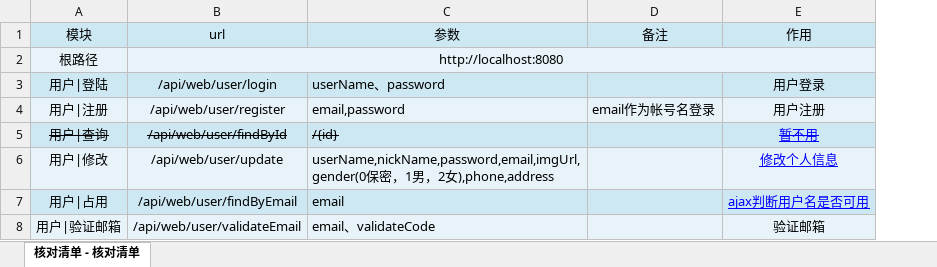
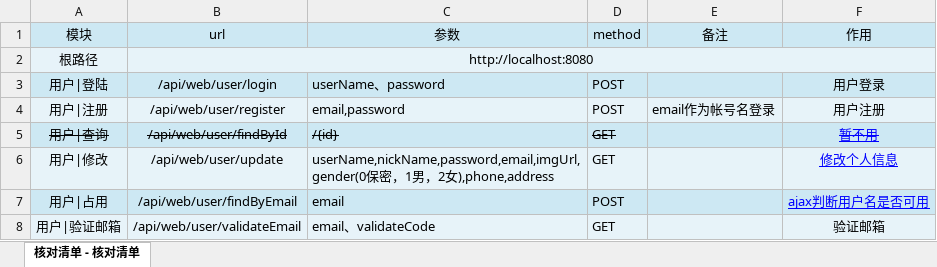
Before and after one commit to houko/SpringBootUnity, an Excel workbook: 接口文档/前台/用户相关接口.xlsx, sheet 核对清单 - 核对清单, drawn as a sheet; values as stored, in another font and other column widths than the file's, no borders; the diff names each change by its address in the sheet, - before the commit and + after, or states it on an @@ line.

```diff
--- a/接口文档/前台/用户相关接口.xlsx (sheet 核对清单 - 核对清单)
+++ b/接口文档/前台/用户相关接口.xlsx (sheet 核对清单 - 核对清单)
+column D (method), rows 3-8: POST | POST | GET | GET | POST | GET
```
Also changed, not shown: 接口文档/前台/博客接口文档.xlsx, 接口文档/后台/博客接口文档.xlsx, 2 other files.
